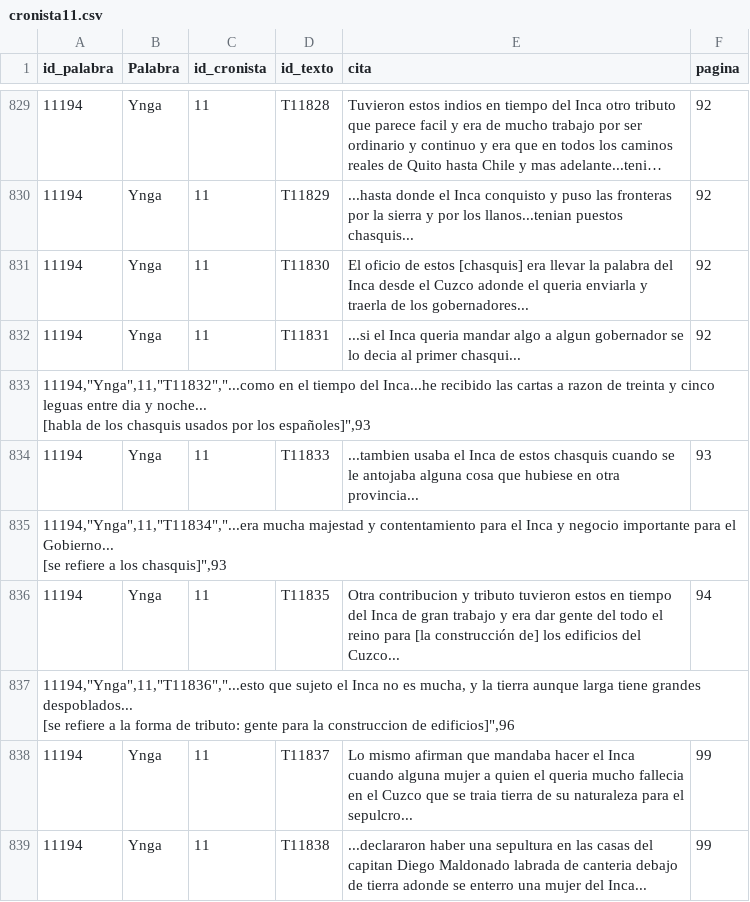
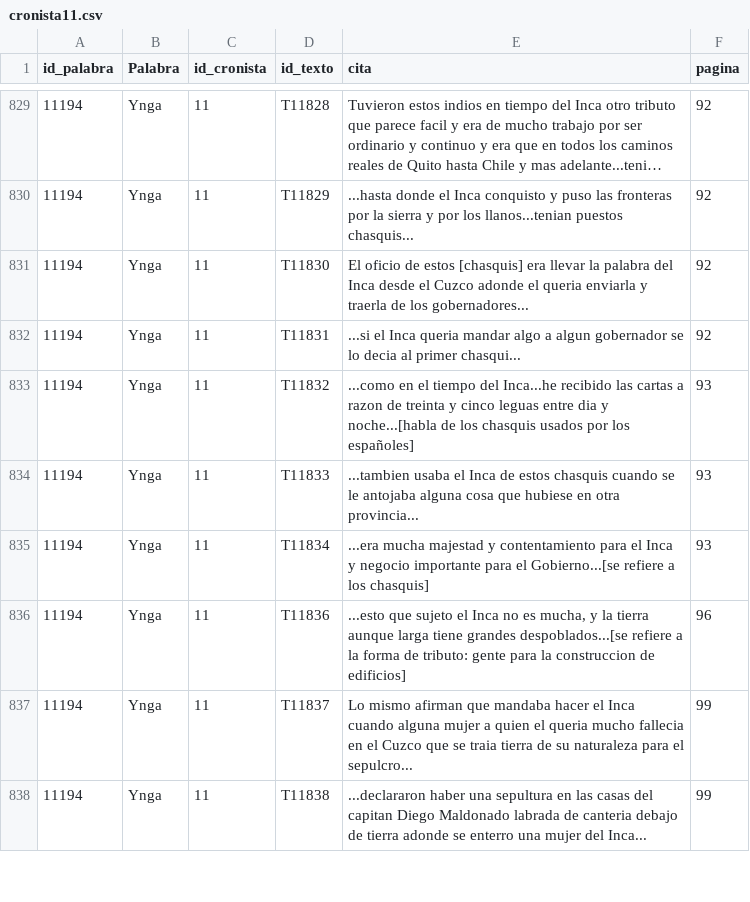
Before and after one commit to glosascroniquenses/glosascroniquenses.github.io, a CSV file: _data/cronista11.csv, drawn as a sheet; only a part is shown, gaps mark what is left out; long unchanged cells end in ….

Commit message:
Update cronista11.csv

```diff
--- a/_data/cronista11.csv
+++ b/_data/cronista11.csv
@@ -832,10 +832,6 @@ id_palabra,"Palabra","id_cronista","id_texto","cita","pagina"
 11194,"Ynga",11,"T11831","...si el Inca queria mandar algo a algun gobernador se lo decia al primer chasqui...",92
-"11194,""Ynga"",11,""T11832"",""...como en el tiempo del Inca...he recibido las cartas a razon de treinta y cinco leguas entre dia y noche...
-[habla de los chasquis usados por los españoles]"",93"
+11194,"Ynga",11,"T11832","...como en el tiempo del Inca...he recibido las cartas a razon de treinta y cinco leguas entre dia y noche...[habla de los chasquis usados por los españoles]",93
 11194,"Ynga",11,"T11833","...tambien usaba el Inca de estos chasquis cuando se le antojaba alguna cosa que hubiese en otra provincia...",93
-"11194,""Ynga"",11,""T11834"",""...era mucha majestad y contentamiento para el Inca y negocio importante para el Gobierno...
-[se refiere a los chasquis]"",93"
-11194,"Ynga",11,"T11835","Otra contribucion y tributo tuvieron estos en tiempo del Inca de gran trabajo y era dar gente del todo el reino para [la construcción de] los edificios del Cuzco...",94
-"11194,""Ynga"",11,""T11836"",""...esto que sujeto el Inca no es mucha, y la tierra aunque larga tiene grandes despoblados...
-[se refiere a la forma de tributo:  gente para la construccion de edificios]"",96"
+11194,"Ynga",11,"T11834","...era mucha majestad y contentamiento para el Inca y negocio importante para el Gobierno...[se refiere a los chasquis]",93
+11194,"Ynga",11,"T11836","...esto que sujeto el Inca no es mucha, y la tierra aunque larga tiene grandes despoblados...[se refiere a la forma de tributo:  gente para la construccion de edificios]",96
 11194,"Ynga",11,"T11837","Lo mismo afirman que mandaba hacer el Inca cuando alguna mujer a quien el queria mucho fallecia en el Cuzco que se traia tierra de su naturaleza para el sepulcro...",99
```
